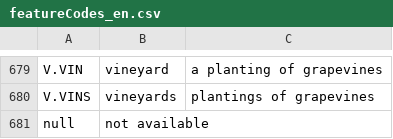
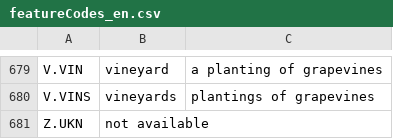
Before and after one commit to Activity-Master/GeographyMaster, a CSV file: src/main/resources/geodata/featureCodes_en.csv, drawn as a sheet; only a part is shown, gaps mark what is left out.

```diff
--- a/src/main/resources/geodata/featureCodes_en.csv
+++ b/src/main/resources/geodata/featureCodes_en.csv
@@ -680,2 +680,2 @@ V.VIN	vineyard	a planting of grapevines
 V.VINS	vineyards	plantings of grapevines
-null	not available	
+Z.UKN	not available	
```
Also changed, not shown: src/main/resources/geodata/ZAPostalCodes.csv, 32 other files.
